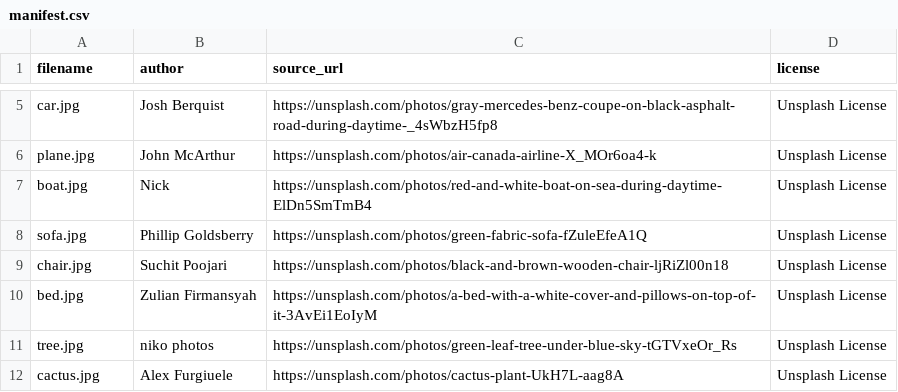
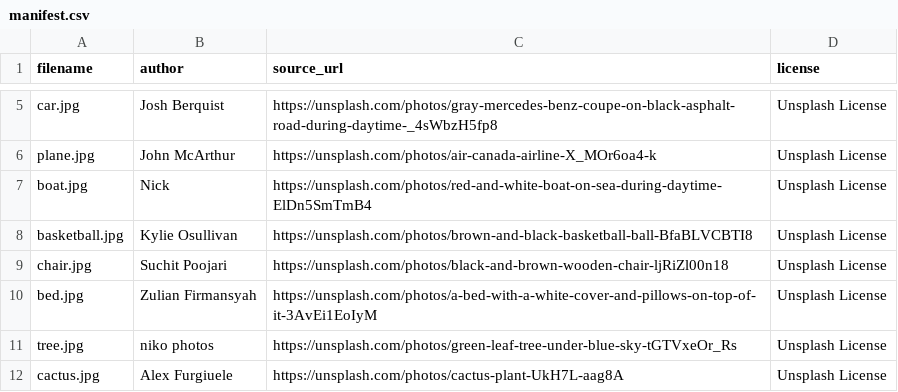
Before and after one commit to Mhd-Khaled-Helwany/flyrank-capstone-image-relevance, a CSV file: data/manifest.csv, drawn as a sheet; only a part is shown, gaps mark what is left out; removed rows and columns are numbered as before the commit, all else as after; the diff names each change by its address in the sheet, - before the commit and + after, or states it on an @@ line.

```diff
--- a/data/manifest.csv
+++ b/data/manifest.csv
-row 8: sofa.jpg | Phillip Goldsberry | https://unsplash.com/photos/green-fabric-sofa-fZuleEfeA1Q | Unsplash License
+row 8: basketball.jpg | Kylie Osullivan | https://unsplash.com/photos/brown-and-black-basketball-ball-BfaBLVCBTI8 | Unsplash License
```
Also changed, not shown: 10 other files.
